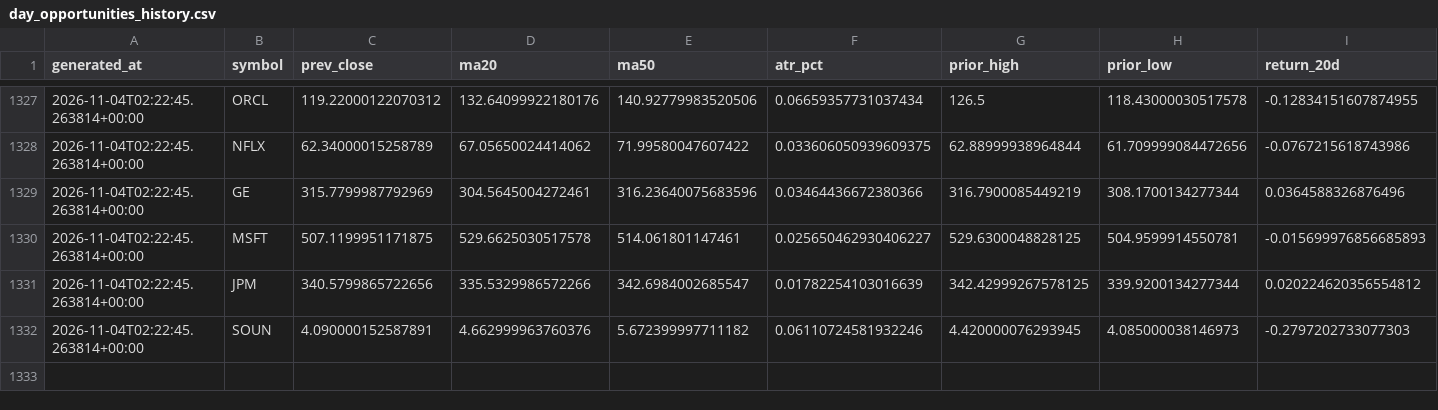
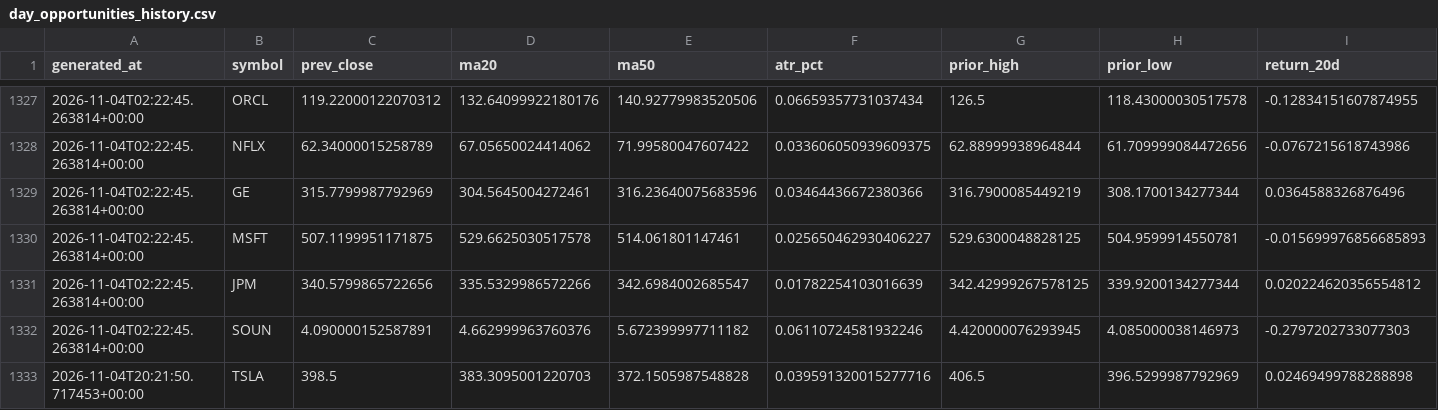
Before and after one commit to rk93/stocks-ai-analyzer, a CSV file: data/day_opportunities_history.csv, drawn as a sheet; only a part is shown, gaps mark what is left out; rows hold the shown columns only; the diff names each change by its address in the sheet, - before the commit and + after, or states it on an @@ line.

```diff
--- a/data/day_opportunities_history.csv
+++ b/data/day_opportunities_history.csv
+row 1333: 2026-11-04T20:21:50.717453+00:00 | TSLA | 398.5 | 383.3095001220703 | 372.1505987548828 | 0.039591320015277716 | 406.5 | 396.5299987792969 | 0.02469499788288898
```
Also changed, not shown: data/confluence_latest.csv, data/day_opportunities_latest.csv, 18 other files.
